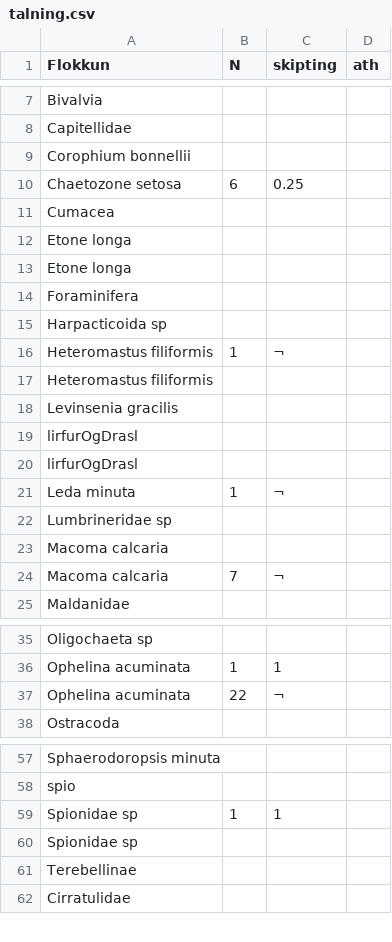
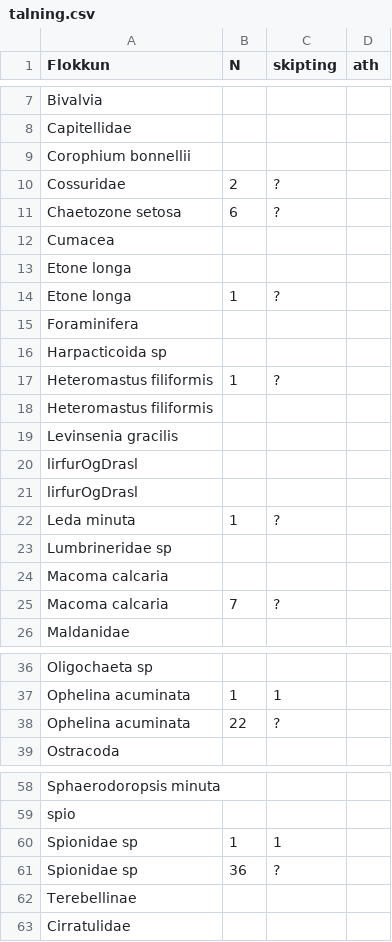
Before and after one commit to harkanatta/botndyr, a CSV file: Kolgr2016/E3B/talning.csv, drawn as a sheet; only a part is shown, gaps mark what is left out; the diff covers the shown part only.

Commit message:
talning

```diff
--- a/Kolgr2016/E3B/talning.csv
+++ b/Kolgr2016/E3B/talning.csv
@@ -9,9 +9,10 @@ Capitellidae,,,
 Corophium bonnellii,,,
-Chaetozone setosa,6,0.25,
+Cossuridae,2,?,
+Chaetozone setosa,6,?,
 Cumacea,,,
 Etone longa,,,
-Etone longa,,,
+Etone longa,1,?,
 Foraminifera,,,
 Harpacticoida sp,,,
-Heteromastus filiformis,1,¬,
+Heteromastus filiformis,1,?,
 Heteromastus filiformis,,,
@@ -20,6 +21,6 @@ lirfurOgDrasl,,,
 lirfurOgDrasl,,,
-Leda minuta,1,¬,
+Leda minuta,1,?,
 Lumbrineridae sp,,,
 Macoma calcaria,,,
-Macoma calcaria,7,¬,
+Macoma calcaria,7,?,
 Maldanidae,,,
@@ -36,3 +37,3 @@ Oligochaeta sp,,,
 Ophelina acuminata,1,1,
-Ophelina acuminata,22,¬,
+Ophelina acuminata,22,?,
 Ostracoda,,,
@@ -59,3 +60,3 @@ spio,,,
 Spionidae sp,1,1,
-Spionidae sp,,,
+Spionidae sp,36,?,
 Terebellinae,,,
```
Also changed, not shown: 1 edited cell elsewhere in this file.
